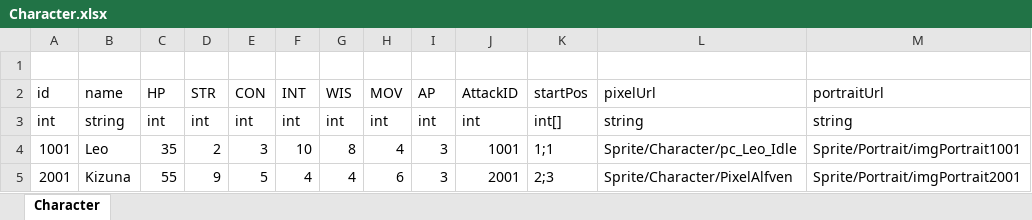
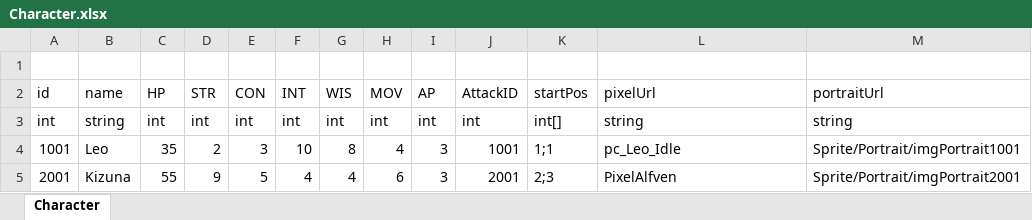
Before and after one commit to LUOHONGPENG/HermitRabbit, an Excel workbook: Assets/Excel/Character.xlsx, sheet Character, drawn as a sheet; values as stored, in another font and other column widths than the file's, no borders; the diff names each change by its address in the sheet, - before the commit and + after, or states it on an @@ line.

```diff
--- a/Assets/Excel/Character.xlsx (sheet Character)
+++ b/Assets/Excel/Character.xlsx (sheet Character)
-L4 (pixelUrl): Sprite/Character/pc_Leo_Idle
+L4 (pixelUrl): pc_Leo_Idle
-L5 (pixelUrl): Sprite/Character/PixelAlfven
+L5 (pixelUrl): PixelAlfven
```
Also changed, not shown: Assets/Excel/Foe.xlsx, Assets/Excel/Skill.xlsx, 21 other files.
